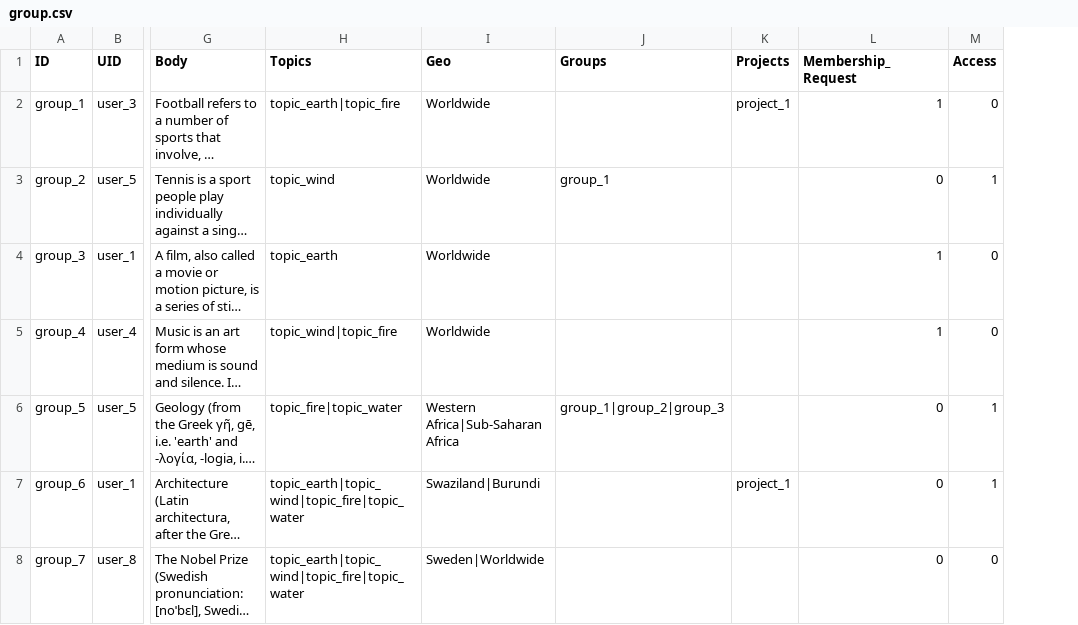
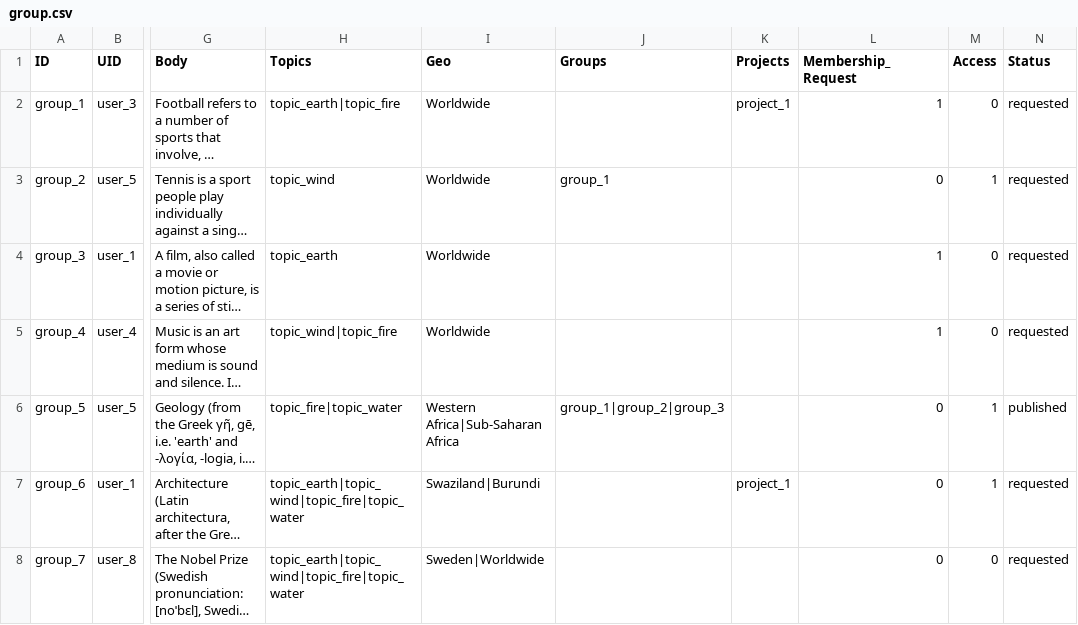
Before and after one commit to capacity4dev/capacity4more, a CSV file: capacity4more/modules/c4m/demo/c4m_demo_content/csv/node/group.csv, drawn as a sheet; only a part is shown, gaps mark what is left out; long unchanged cells end in …; the diff names each change by its address in the sheet, - before the commit and + after, or states it on an @@ line.

Commit message:
Field Status values for admins. Migration.

```diff
--- a/capacity4more/modules/c4m/demo/c4m_demo_content/csv/node/group.csv
+++ b/capacity4more/modules/c4m/demo/c4m_demo_content/csv/node/group.csv
+column N (Status), rows 2-8: requested | requested | requested | requested | published | requested | requested
```
Also changed, not shown: 3 other files.
